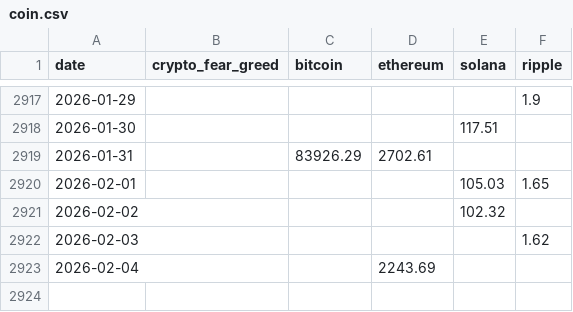
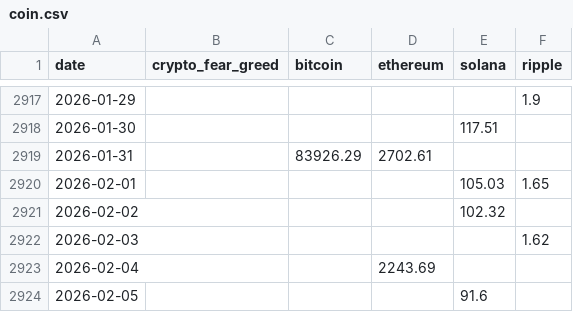
Before and after one commit to phj1120/fearAndGreed, a CSV file: docs/data/coin.csv, drawn as a sheet; only a part is shown, gaps mark what is left out; the diff names each change by its address in the sheet, - before the commit and + after, or states it on an @@ line.

```diff
--- a/docs/data/coin.csv
+++ b/docs/data/coin.csv
+row 2924: 2026-02-05 |  |  |  | 91.6
```
Also changed, not shown: data/coin.csv.
